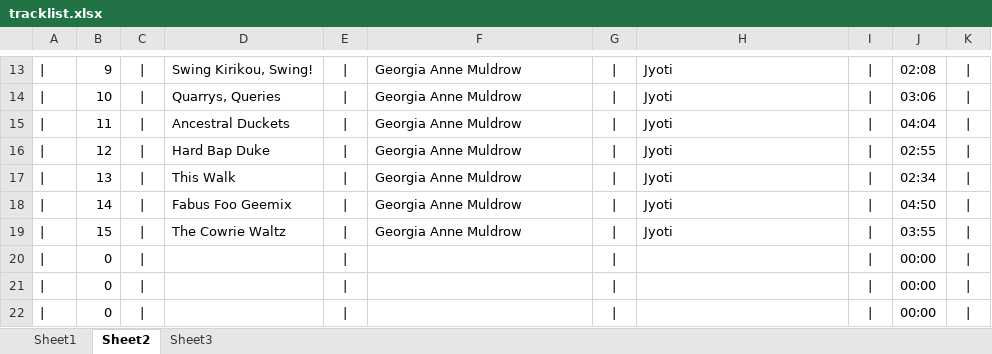
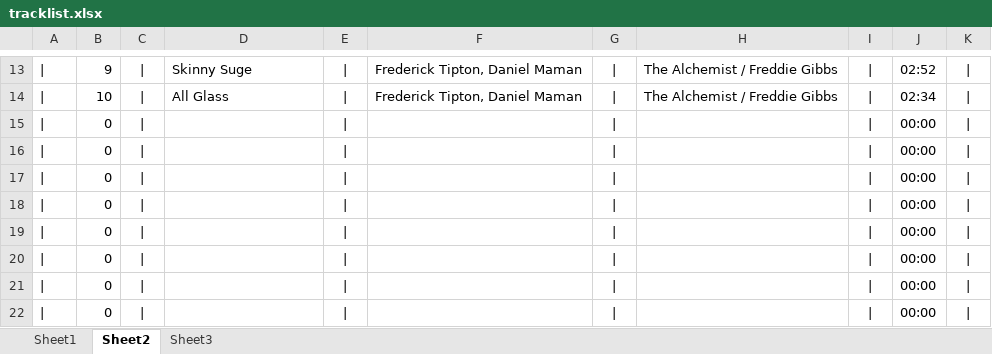
Before and after one commit to kazz2001/my-carbon-site, an Excel workbook: tracklist.xlsx, sheet Sheet2, drawn as a sheet; only a part is shown, gaps mark what is left out; values as stored, in another font and other column widths than the file's, no borders; the diff covers the shown part only; the diff names each change by its address in the sheet, - before the commit and + after, or states it on an @@ line.

```diff
--- a/tracklist.xlsx (sheet Sheet2)
+++ b/tracklist.xlsx (sheet Sheet2)
-D13: Swing Kirikou, Swing!
+D13: Skinny Suge
-F13:F14: Georgia Anne Muldrow
+F13:F14: Frederick Tipton, Daniel Maman
-H13:H14: Jyoti
+H13:H14: The Alchemist / Freddie Gibbs
-J13: 02:08
+J13: 02:52
-D14: Quarrys, Queries
+D14: All Glass
-J14: 03:06
+J14: 02:34
-B15: 11
+B15: 0
-D15: Ancestral Duckets
+D15: (empty)
-F15:F19: Georgia Anne Muldrow
+F15:F19: (empty)
-H15:H19: Jyoti
+H15:H19: (empty)
-J15: 04:04
+J15: 00:00
-B16: 12
+B16: 0
-D16: Hard Bap Duke
+D16: (empty)
-J16: 02:55
+J16: 00:00
-B17: 13
+B17: 0
-D17: This Walk
+D17: (empty)
-J17: 02:34
+J17: 00:00
-B18: 14
+B18: 0
-D18: Fabus Foo Geemix
+D18: (empty)
-J18: 04:50
+J18: 00:00
-B19: 15
+B19: 0
-D19: The Cowrie Waltz
+D19: (empty)
-J19: 03:55
+J19: 00:00
```
Also changed, not shown: 1 added row, 1 removed row and 35 edited cells elsewhere in this sheet, sheet Sheet1, sheet Sheet3, 10 other files.
